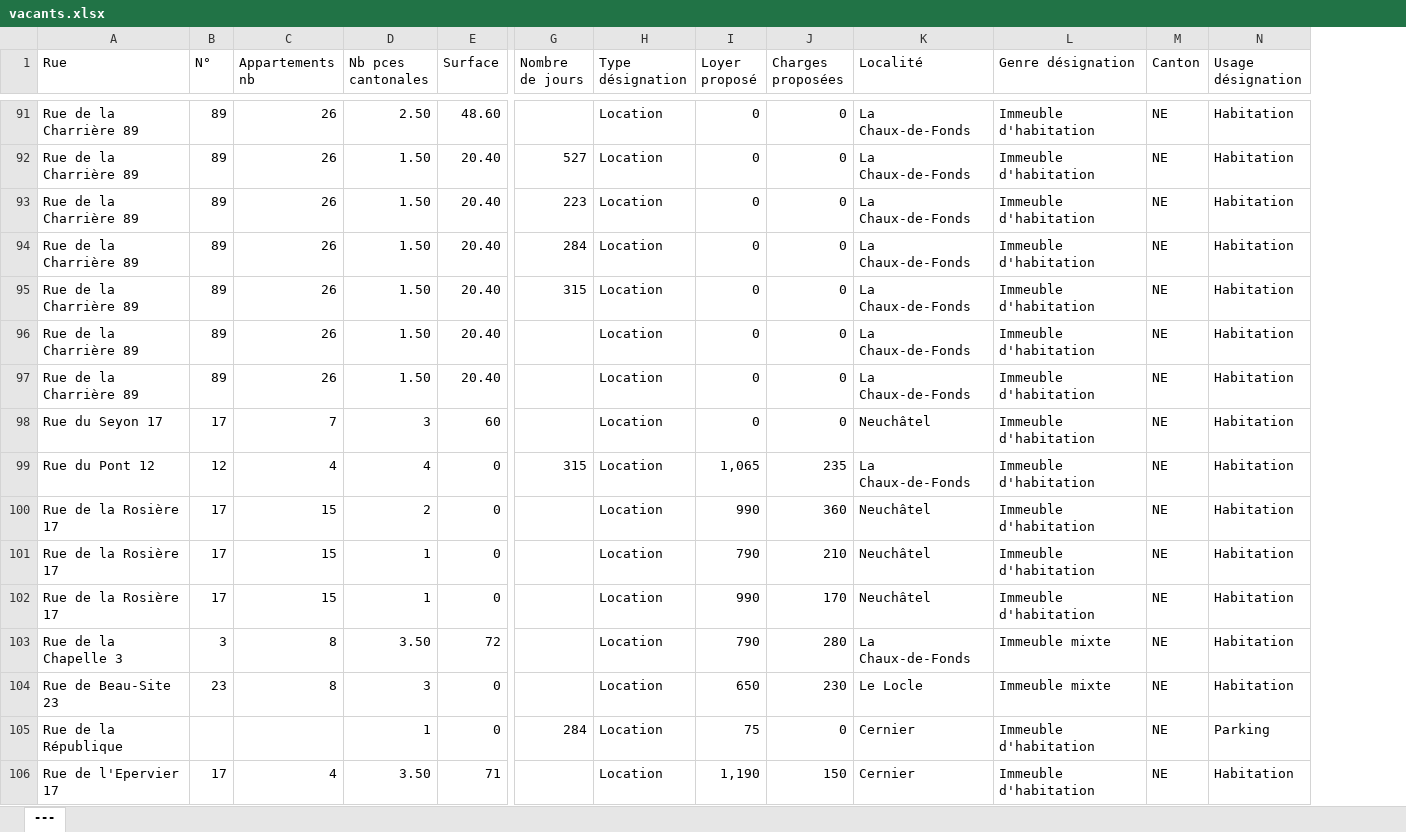
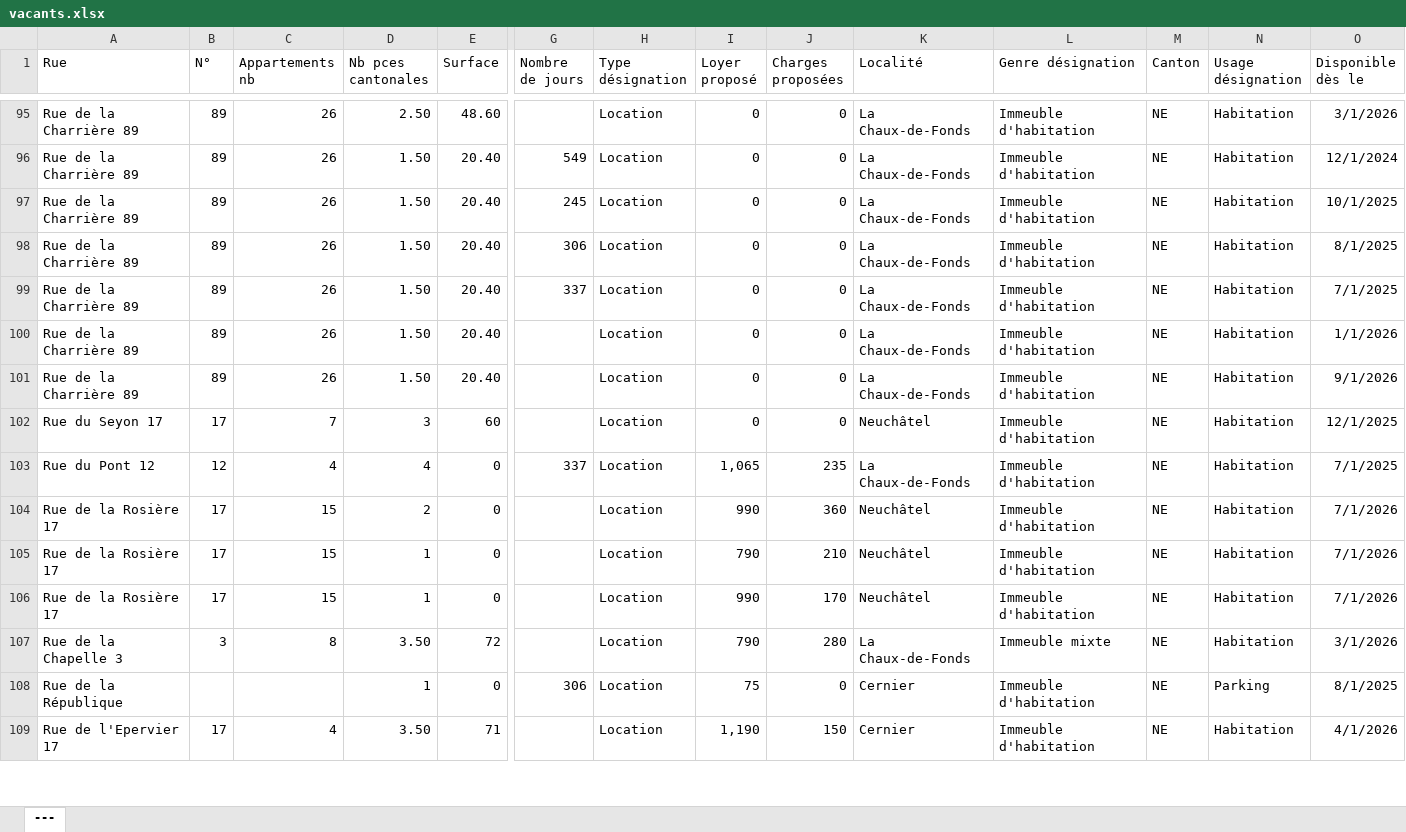
Before and after one commit to EliasGajo/pg-website, an Excel workbook: data/enqueteNE/vacants.xlsx, sheet ---, drawn as a sheet; only a part is shown, gaps mark what is left out; values as stored, in another font and other column widths than the file's, no borders; removed rows and columns are numbered as before the commit, all else as after; rows hold the shown columns only; the diff covers the shown part only; the diff names each change by its address in the sheet, - before the commit and + after, or states it on an @@ line.

```diff
--- a/data/enqueteNE/vacants.xlsx (sheet ---)
+++ b/data/enqueteNE/vacants.xlsx (sheet ---)
+column O (Disponible dès le), rows 95-109: 3/1/2026 | 12/1/2024 | 10/1/2025 | 8/1/2025 | 7/1/2025 | 1/1/2026 | 9/1/2026 | 12/1/2025 | 7/1/2025 | 7/1/2026 | 7/1/2026 | 7/1/2026 | 3/1/2026 | 8/1/2025 | 4/1/2026
-G96 (Nombre de jours): 527
+G96 (Nombre de jours): 549
-G97 (Nombre de jours): 223
+G97 (Nombre de jours): 245
-G98 (Nombre de jours): 284
+G98 (Nombre de jours): 306
-G99 (Nombre de jours): 315
+G99 (Nombre de jours): 337
-G103 (Nombre de jours): 315
+G103 (Nombre de jours): 337
-row 104: Rue de Beau-Site 23 | 23 | 8 | 3 | 0 |  | Location | 650 | 230 | Le Locle | Immeuble mixte | NE | Habitation
-G108 (Nombre de jours): 284
+G108 (Nombre de jours): 306
```
Also changed, not shown: 18 added rows, 119 removed rows, 1 moved row and 309 edited cells elsewhere in this sheet, 16 other files.
